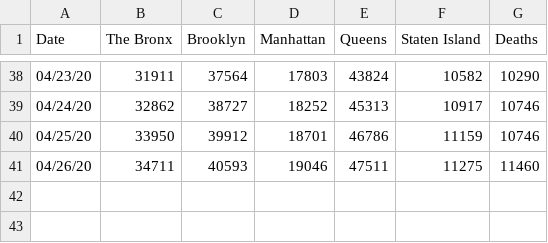
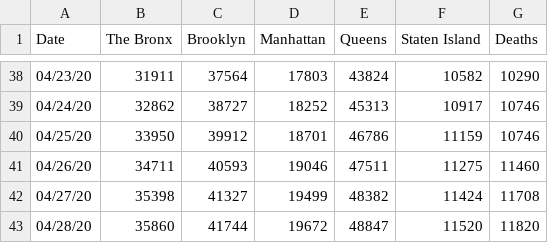
Before and after one commit to amercado-chemistsclub/Covid19, a CSV file: corona_daily_all.csv, drawn as a sheet; only a part is shown, gaps mark what is left out; the diff names each change by its address in the sheet, - before the commit and + after, or states it on an @@ line.

Commit message:
Add files via upload

```diff
--- a/corona_daily_all.csv
+++ b/corona_daily_all.csv
+row 42: 04/27/20 | 35398 | 41327 | 19499 | 48382 | 11424 | 11708
+row 43: 04/28/20 | 35860 | 41744 | 19672 | 48847 | 11520 | 11820
```
